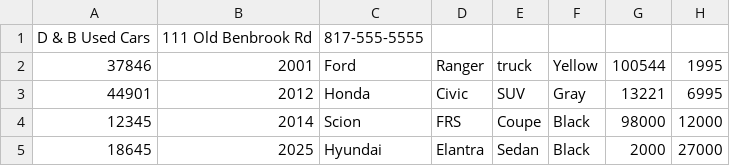
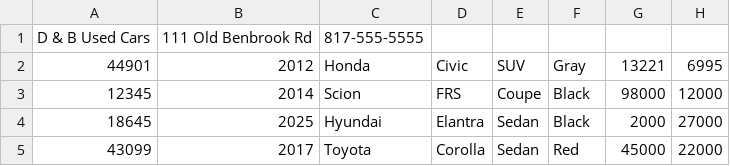
Before and after one commit to YearUpSpring2025-DG-S08/CarDealership, a CSV file: CarDealership/Inventory.csv, drawn as a sheet.

Commit message:
Completed Phase 1 of Car Dealership

```diff
--- a/CarDealership/Inventory.csv
+++ b/CarDealership/Inventory.csv
@@ -1,3 +1,2 @@
 D & B Used Cars|111 Old Benbrook Rd|817-555-5555
-37846|2001|Ford|Ranger|truck|Yellow|100544|1995
 44901|2012|Honda|Civic|SUV|Gray|13221|6995
@@ -5 +4,2 @@ D & B Used Cars|111 Old Benbrook Rd|817-555-5555
 18645|2025|Hyundai|Elantra|Sedan|Black|2000|27000
+43099|2017|Toyota|Corolla|Sedan|Red|45000|22000
```
Also changed, not shown: 8 other files.
